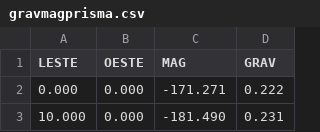
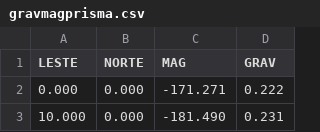
Before and after one commit to lszam/ensino, a CSV file: geof_mag/gravmagprisma.csv, drawn as a sheet; only a part is shown.

Commit message:
Update gravmagprisma.csv

```diff
--- a/geof_mag/gravmagprisma.csv
+++ b/geof_mag/gravmagprisma.csv
@@ -1,2 +1,2 @@
-LESTE,OESTE,MAG,GRAV
+LESTE,NORTE,MAG,GRAV
   0.000,  0.000,-171.271 , 0.222
```
